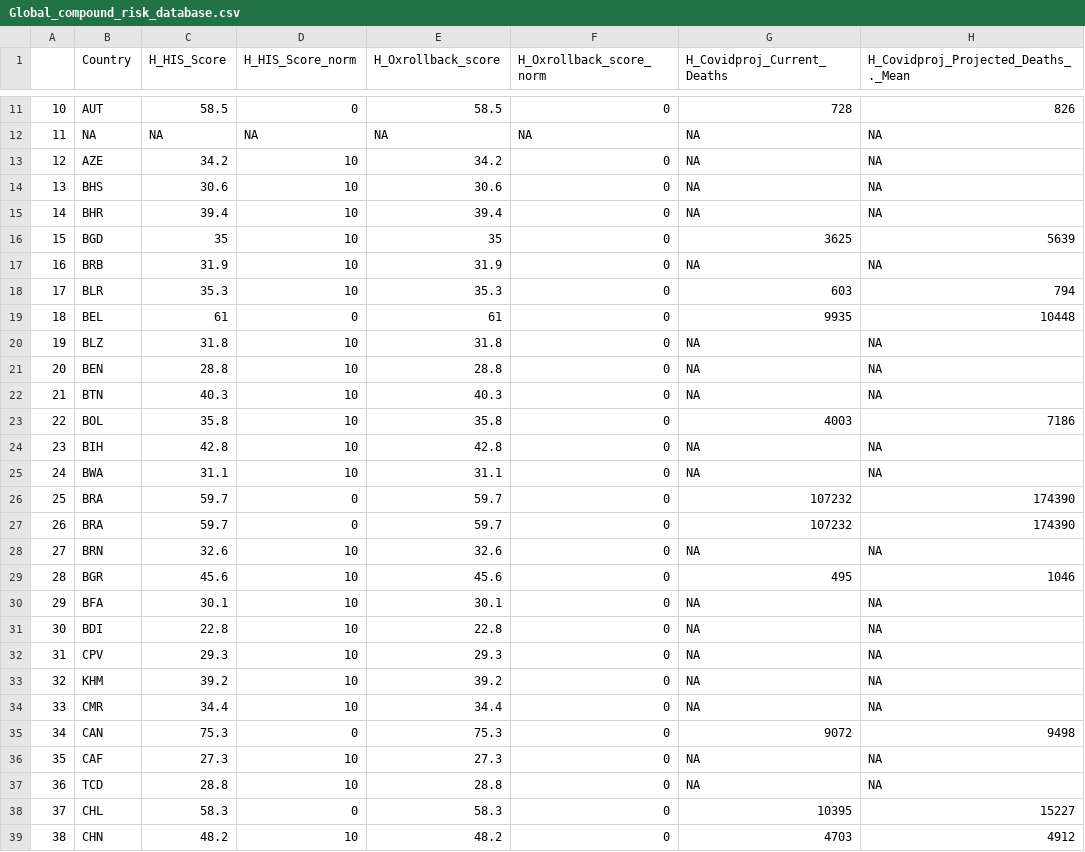
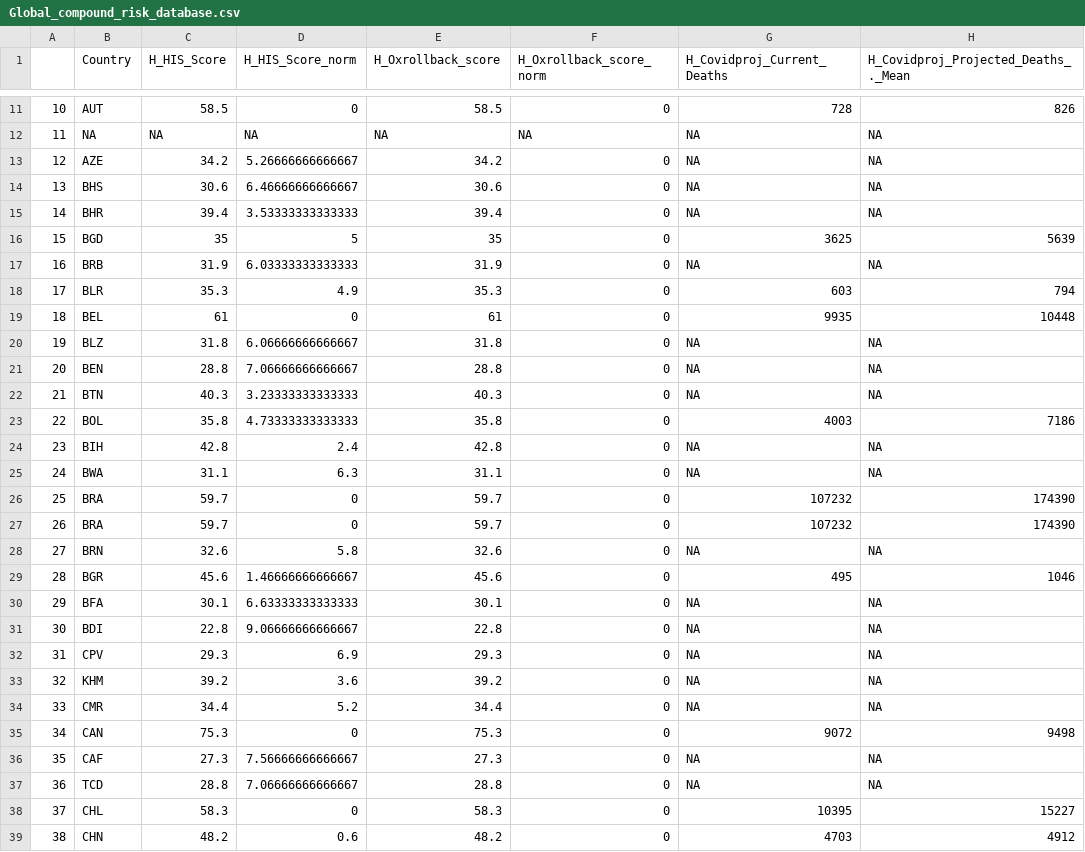
Before and after one commit to ljonestz/compoundriskdata, a CSV file: Risk_sheets/Global_compound_risk_database.csv, drawn as a sheet; only a part is shown, gaps mark what is left out; the diff covers the shown part only; the diff names each change by its address in the sheet, - before the commit and + after, or states it on an @@ line.

```diff
--- a/Risk_sheets/Global_compound_risk_database.csv
+++ b/Risk_sheets/Global_compound_risk_database.csv
-D13 (H_HIS_Score_norm): 10
+D13 (H_HIS_Score_norm): 5.26666666666667
-D14 (H_HIS_Score_norm): 10
+D14 (H_HIS_Score_norm): 6.46666666666667
-D15 (H_HIS_Score_norm): 10
+D15 (H_HIS_Score_norm): 3.53333333333333
-D16 (H_HIS_Score_norm): 10
+D16 (H_HIS_Score_norm): 5
-D17 (H_HIS_Score_norm): 10
+D17 (H_HIS_Score_norm): 6.03333333333333
-D18 (H_HIS_Score_norm): 10
+D18 (H_HIS_Score_norm): 4.9
-D20 (H_HIS_Score_norm): 10
+D20 (H_HIS_Score_norm): 6.06666666666667
-D21 (H_HIS_Score_norm): 10
+D21 (H_HIS_Score_norm): 7.06666666666667
-D22 (H_HIS_Score_norm): 10
+D22 (H_HIS_Score_norm): 3.23333333333333
-D23 (H_HIS_Score_norm): 10
+D23 (H_HIS_Score_norm): 4.73333333333333
-D24 (H_HIS_Score_norm): 10
+D24 (H_HIS_Score_norm): 2.4
-D25 (H_HIS_Score_norm): 10
+D25 (H_HIS_Score_norm): 6.3
-D28 (H_HIS_Score_norm): 10
+D28 (H_HIS_Score_norm): 5.8
-D29 (H_HIS_Score_norm): 10
+D29 (H_HIS_Score_norm): 1.46666666666667
-D30 (H_HIS_Score_norm): 10
+D30 (H_HIS_Score_norm): 6.63333333333333
-D31 (H_HIS_Score_norm): 10
+D31 (H_HIS_Score_norm): 9.06666666666667
-D32 (H_HIS_Score_norm): 10
+D32 (H_HIS_Score_norm): 6.9
-D33 (H_HIS_Score_norm): 10
+D33 (H_HIS_Score_norm): 3.6
-D34 (H_HIS_Score_norm): 10
+D34 (H_HIS_Score_norm): 5.2
-D36 (H_HIS_Score_norm): 10
+D36 (H_HIS_Score_norm): 7.56666666666667
-D37 (H_HIS_Score_norm): 10
+D37 (H_HIS_Score_norm): 7.06666666666667
-D39 (H_HIS_Score_norm): 10
+D39 (H_HIS_Score_norm): 0.6
```
Also changed, not shown: 120 edited cells elsewhere in this file, Risk_sheets/fragilitysheet.csv.
